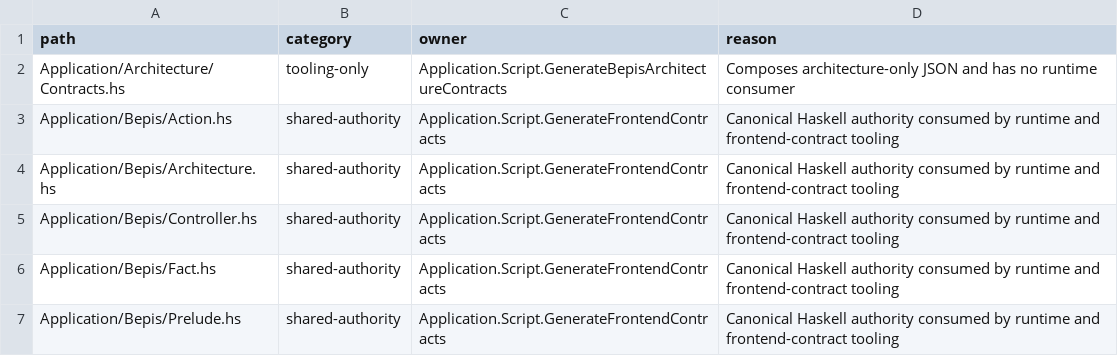
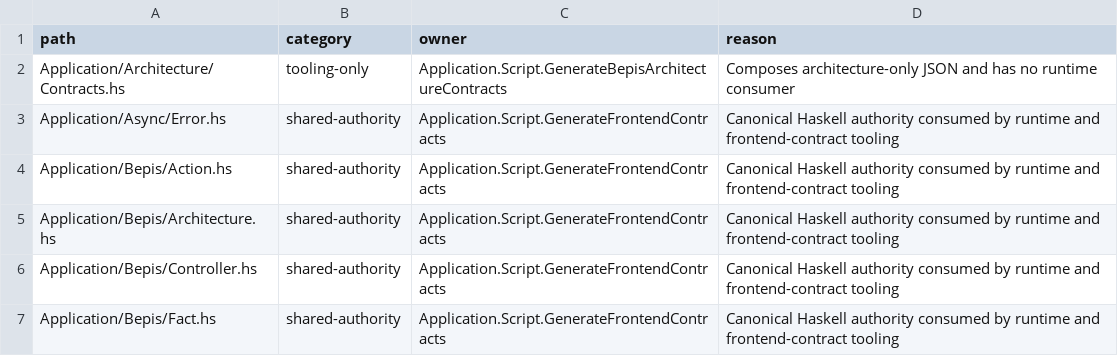
Before and after one commit to BeaudanBrown/ihp-roster, a TSV file: Config/nix/frontend-contract-tool-module-inventory.tsv, drawn as a sheet; only a part is shown; the shorter side is filled out with more unchanged rows.

```diff
--- a/Config/nix/frontend-contract-tool-module-inventory.tsv
+++ b/Config/nix/frontend-contract-tool-module-inventory.tsv
@@ -2,2 +2,3 @@ path	category	owner	reason
 Application/Architecture/Contracts.hs	tooling-only	Application.Script.GenerateBepisArchitectureContracts	Composes architecture-only JSON and has no runtime consumer
+Application/Async/Error.hs	shared-authority	Application.Script.GenerateFrontendContracts	Canonical Haskell authority consumed by runtime and frontend-contract tooling
 Application/Bepis/Action.hs	shared-authority	Application.Script.GenerateFrontendContracts	Canonical Haskell authority consumed by runtime and frontend-contract tooling
```
Also changed, not shown: Config/nix/production-module-inventory.tsv, Config/nix/production-package-dependency-inventory.tsv, 47 other files.
